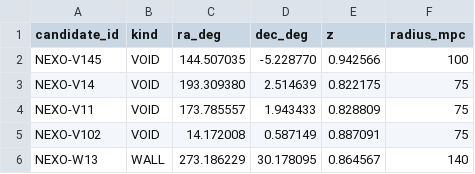
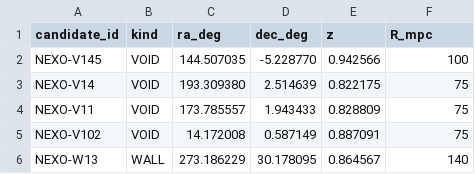
Before and after one commit to byDenoso/AuditData, a CSV file: tools/falsification_candidates.csv, drawn as a sheet.

Commit message:
temp: normalize falsification shortlist schema

```diff
--- a/tools/falsification_candidates.csv
+++ b/tools/falsification_candidates.csv
@@ -1,2 +1,2 @@
-candidate_id,kind,ra_deg,dec_deg,z,radius_mpc
+candidate_id,kind,ra_deg,dec_deg,z,R_mpc
 NEXO-V145,VOID,144.507035,-5.228770,0.942566,100
```
